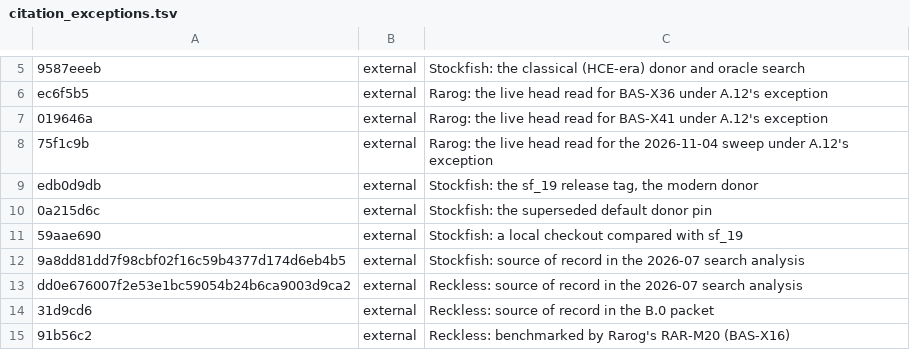
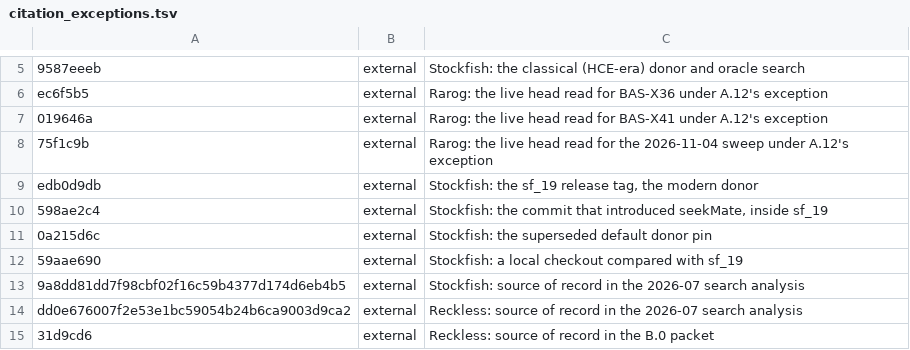
Before and after one commit to maelic13/basilisk, a TSV file: tools/diag/citation_exceptions.tsv, drawn as a sheet; only a part is shown, gaps mark what is left out; the shorter side is filled out with more unchanged rows.

```diff
--- a/tools/diag/citation_exceptions.tsv
+++ b/tools/diag/citation_exceptions.tsv
@@ -9,2 +9,3 @@ ec6f5b5	external	Rarog: the live head read for BAS-X36 under A.12's exception
 edb0d9db	external	Stockfish: the sf_19 release tag, the modern donor
+598ae2c4	external	Stockfish: the commit that introduced seekMate, inside sf_19
 0a215d6c	external	Stockfish: the superseded default donor pin
```
Also changed, not shown: 1 other file.
